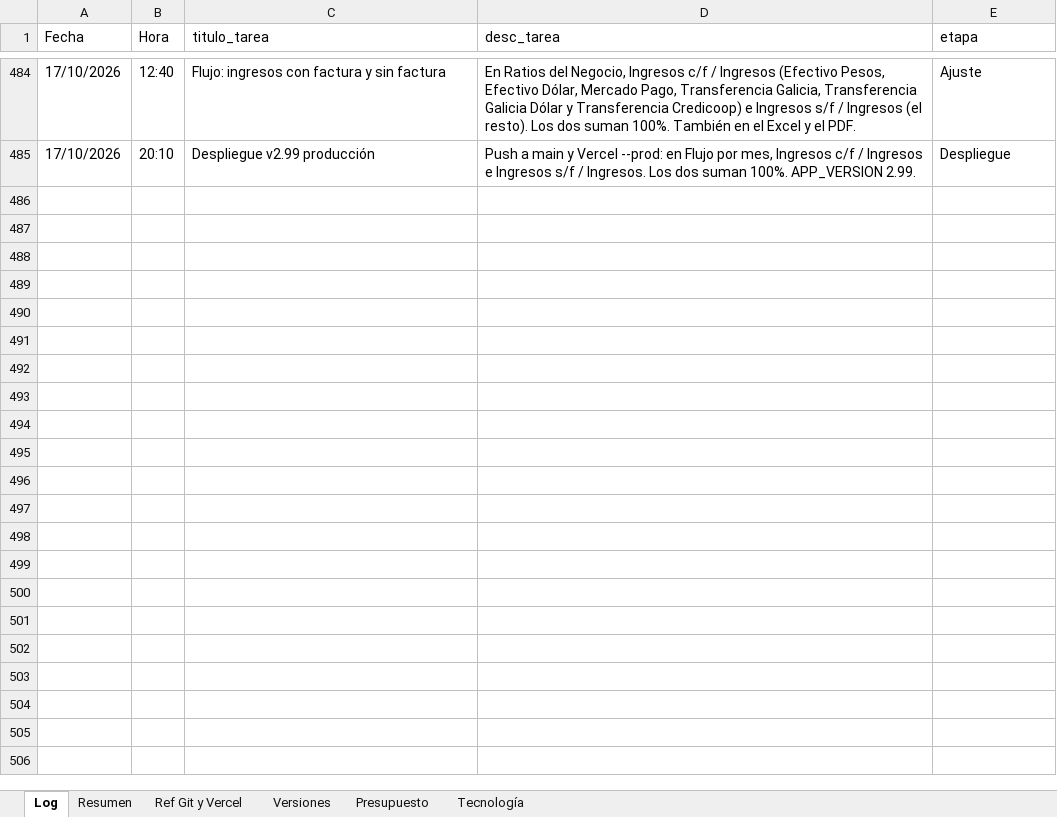
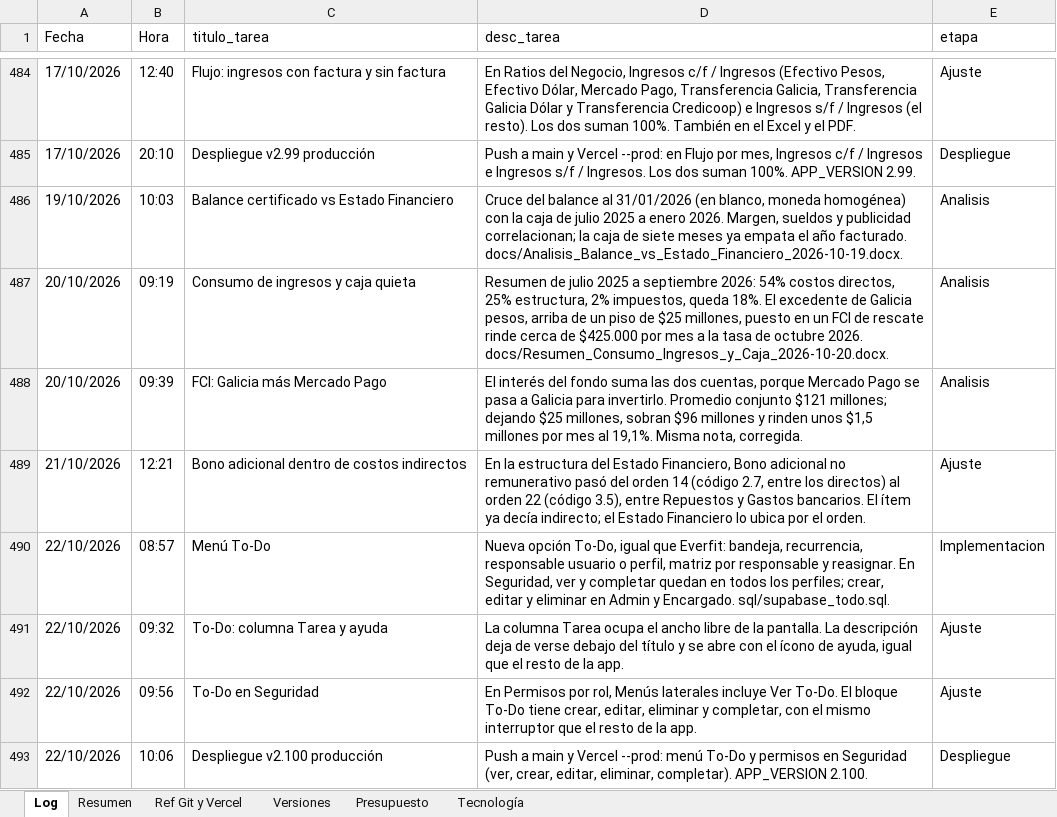
Before and after one commit to lucasbustosmartin-coder/fornitalia, an Excel workbook: Bitacora_tareas.xlsx, sheet Log, drawn as a sheet; only a part is shown, gaps mark what is left out; values as stored, in another font and other column widths than the file's, no borders; the diff names each change by its address in the sheet, - before the commit and + after, or states it on an @@ line.

```diff
--- a/Bitacora_tareas.xlsx (sheet Log)
+++ b/Bitacora_tareas.xlsx (sheet Log)
+row 486: 19/10/2026 | 10:03 | Balance certificado vs Estado Financiero | Cruce del balance al 31/01/2026 (en blanco, moneda homogénea) con la caja de julio 2025 a enero 2026. Margen, sueldos y publicidad correlacionan; la caja de siete meses ya empata el año facturado. docs/Analisis_Balance_vs_Estado_Financiero_2026-10-19.docx. | Analisis
+row 487: 20/10/2026 | 09:19 | Consumo de ingresos y caja quieta | Resumen de julio 2025 a septiembre 2026: 54% costos directos, 25% estructura, 2% impuestos, queda 18%. El excedente de Galicia pesos, arriba de un piso de $25 millones, puesto en un FCI de rescate rinde cerca de $425.000 por mes a la tasa de octubre 2026. docs/Resumen_Consumo_Ingresos_y_Caja_2026-10-20.docx. | Analisis
+row 488: 20/10/2026 | 09:39 | FCI: Galicia más Mercado Pago | El interés del fondo suma las dos cuentas, porque Mercado Pago se pasa a Galicia para invertirlo. Promedio conjunto $121 millones; dejando $25 millones, sobran $96 millones y rinden unos $1,5 millones por mes al 19,1%. Misma nota, corregida. | Analisis
+row 489: 21/10/2026 | 12:21 | Bono adicional dentro de costos indirectos | En la estructura del Estado Financiero, Bono adicional no remunerativo pasó del orden 14 (código 2.7, entre los directos) al orden 22 (código 3.5), entre Repuestos y Gastos bancarios. El ítem ya decía indirecto; el Estado Financiero lo ubica por el orden. | Ajuste
+row 490: 22/10/2026 | 08:57 | Menú To-Do | Nueva opción To-Do, igual que Everfit: bandeja, recurrencia, responsable usuario o perfil, matriz por responsable y reasignar. En Seguridad, ver y completar quedan en todos los perfiles; crear, editar y eliminar en Admin y Encargado. sql/supabase_todo.sql. | Implementacion
+row 491: 22/10/2026 | 09:32 | To-Do: columna Tarea y ayuda | La columna Tarea ocupa el ancho libre de la pantalla. La descripción deja de verse debajo del título y se abre con el ícono de ayuda, igual que el resto de la app. | Ajuste
+row 492: 22/10/2026 | 09:56 | To-Do en Seguridad | En Permisos por rol, Menús laterales incluye Ver To-Do. El bloque To-Do tiene crear, editar, eliminar y completar, con el mismo interruptor que el resto de la app. | Ajuste
+row 493: 22/10/2026 | 10:06 | Despliegue v2.100 producción | Push a main y Vercel --prod: menú To-Do y permisos en Seguridad (ver, crear, editar, eliminar, completar). APP_VERSION 2.100. | Despliegue
```
Also changed, not shown: sheet Resumen, sheet Presupuesto, sheet Versiones, 9 other files.
